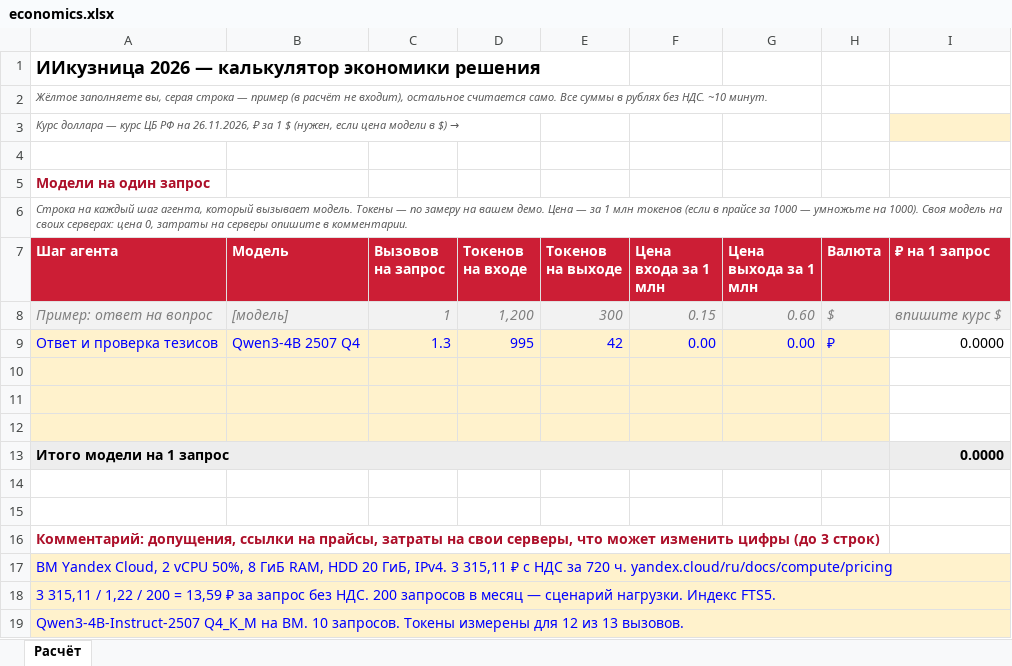
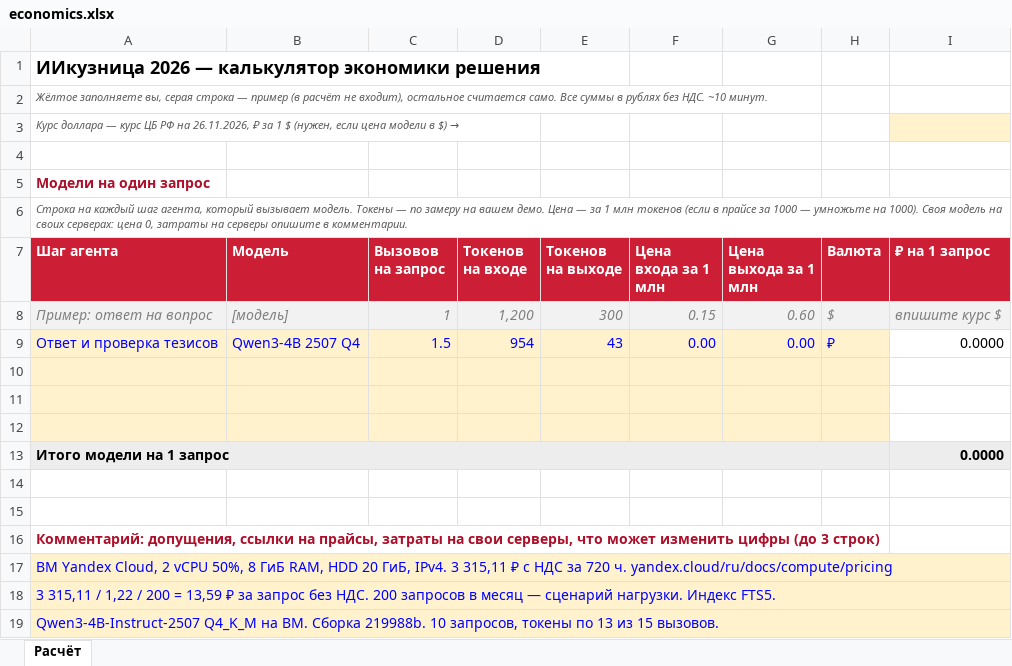
Before and after one commit to Zenderok2/corp-docs-agent, an Excel workbook: submission/economics.xlsx, sheet Расчёт, drawn as a sheet; values as stored, in another font and other column widths than the file's, no borders; charts and pictures not drawn; the diff names each change by its address in the sheet, - before the commit and + after, or states it on an @@ line.

Commit message:
Обновить замеры стоимости для сборки 219988b

```diff
--- a/submission/economics.xlsx (sheet Расчёт)
+++ b/submission/economics.xlsx (sheet Расчёт)
-C9 (Вызовов на запрос): 1.3
+C9 (Вызовов на запрос): 1.5
-D9 (Токенов на входе): 995
+D9 (Токенов на входе): 954
-E9 (Токенов на выходе): 42
+E9 (Токенов на выходе): 43
-A19 (Шаг агента): …на ВМ. 10 запросов. Токены измерены для 12 из 13 вызовов.
+A19 (Шаг агента): …на ВМ. Сборка 219988b. 10 запросов, токены по 13 из 15 вызовов.
```
